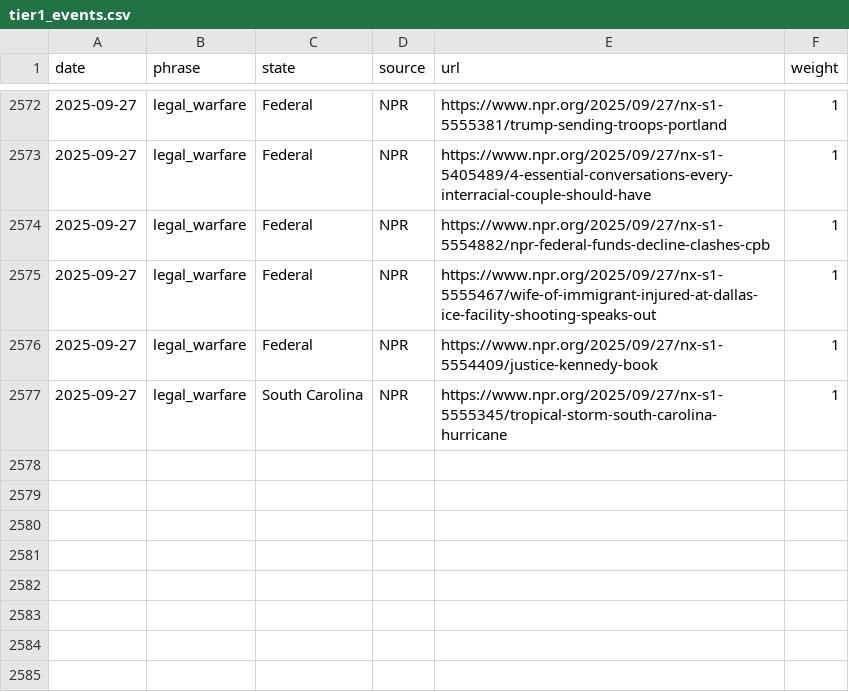
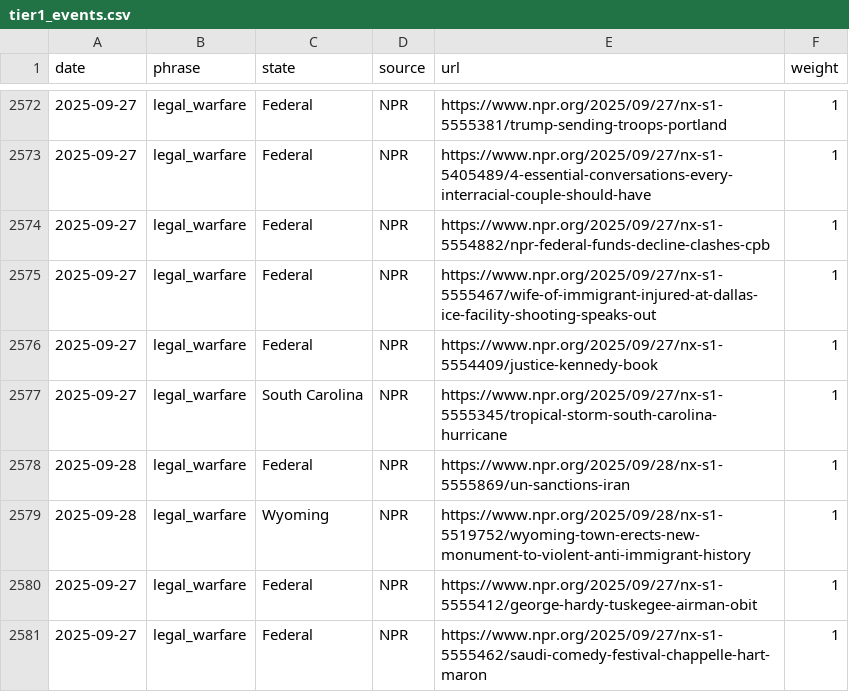
Before and after one commit to roll-for-error/us-authoritarian-heatmap, a CSV file: tier1-map/tier1_events.csv, drawn as a sheet; only a part is shown, gaps mark what is left out.

```diff
--- a/tier1-map/tier1_events.csv
+++ b/tier1-map/tier1_events.csv
@@ -2577 +2577,5 @@ date,phrase,state,source,url,weight
 2025-09-27,legal_warfare,South Carolina,NPR,https://www.npr.org/2025/09/27/nx-s1-5555345/tropical-storm-south-carolina-hurricane,1
+2025-09-28,legal_warfare,Federal,NPR,https://www.npr.org/2025/09/28/nx-s1-5555869/un-sanctions-iran,1
+2025-09-28,legal_warfare,Wyoming,NPR,https://www.npr.org/2025/09/28/nx-s1-5519752/wyoming-town-erects-new-monument-to-violent-anti-immigrant-history,1
+2025-09-27,legal_warfare,Federal,NPR,https://www.npr.org/2025/09/27/nx-s1-5555412/george-hardy-tuskegee-airman-obit,1
+2025-09-27,legal_warfare,Federal,NPR,https://www.npr.org/2025/09/27/nx-s1-5555462/saudi-comedy-festival-chappelle-hart-maron,1
```
Also changed, not shown: 1 other file.
